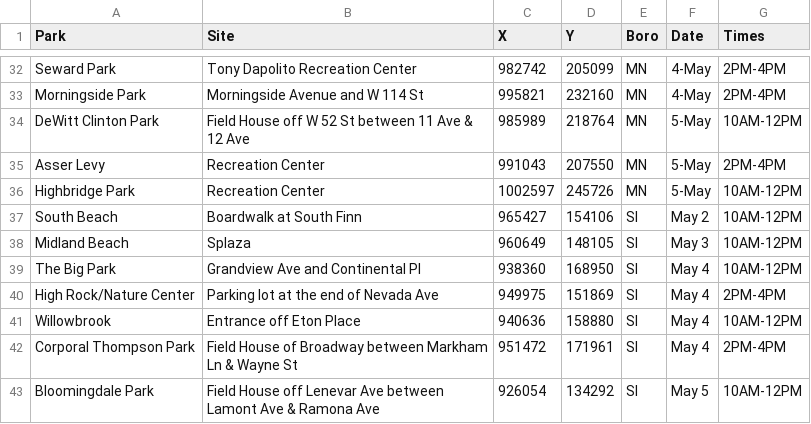
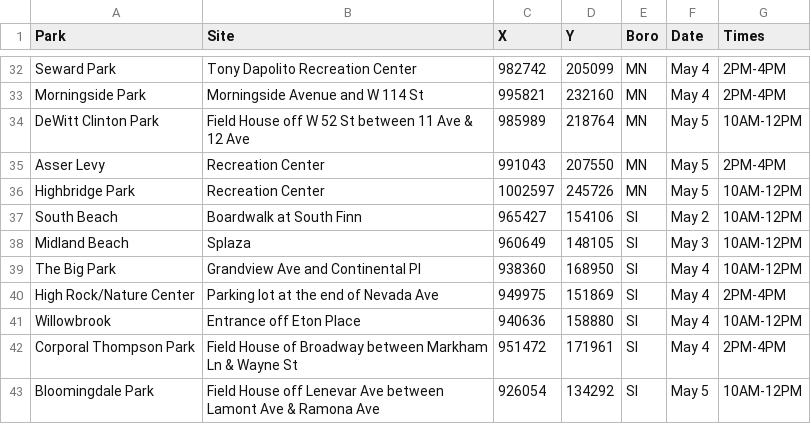
Before and after one commit to CityOfNewYork/face-coverings, a CSV file: ppe.csv, drawn as a sheet; only a part is shown, gaps mark what is left out; the diff covers the shown part only; the diff names each change by its address in the sheet, - before the commit and + after, or states it on an @@ line.

Commit message:
format dates

```diff
--- a/ppe.csv
+++ b/ppe.csv
-F32:F33 (Date): 4-May
+F32:F33 (Date): May 4
-F34:F36 (Date): 5-May
+F34:F36 (Date): May 5
```
Also changed, not shown: 23 edited cells elsewhere in this file.
